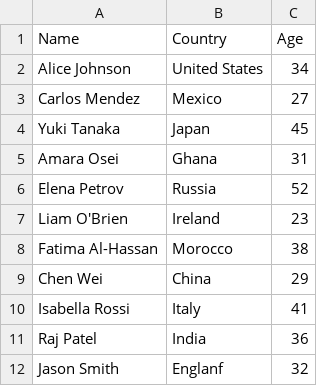
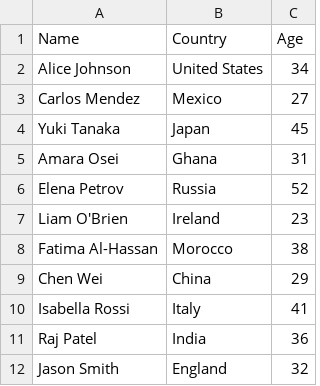
Before and after one commit to budgiedownunder/zsv-mcp, a CSV file: sample_data/data.csv, drawn as a sheet.

Commit message:
Correct typo in data.csv

```diff
--- a/sample_data/data.csv
+++ b/sample_data/data.csv
@@ -11,2 +11,2 @@ Isabella Rossi,Italy,41
 Raj Patel,India,36
-Jason Smith,Englanf,32
+Jason Smith,England,32
```
